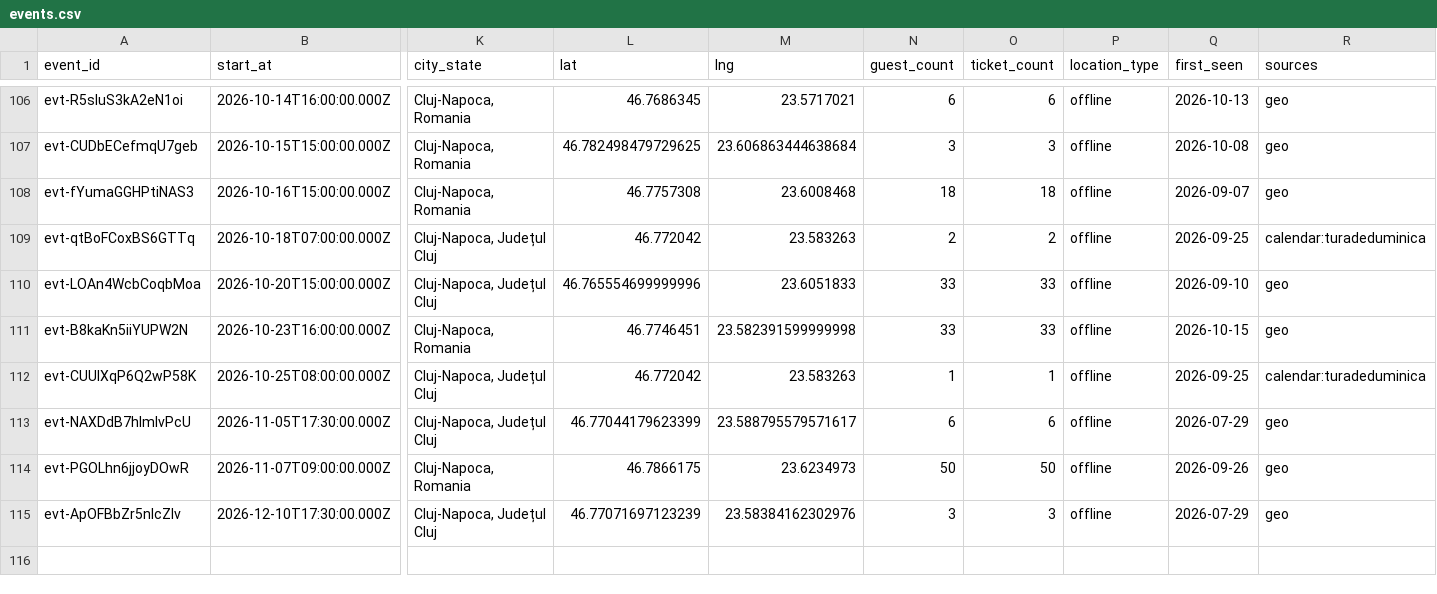
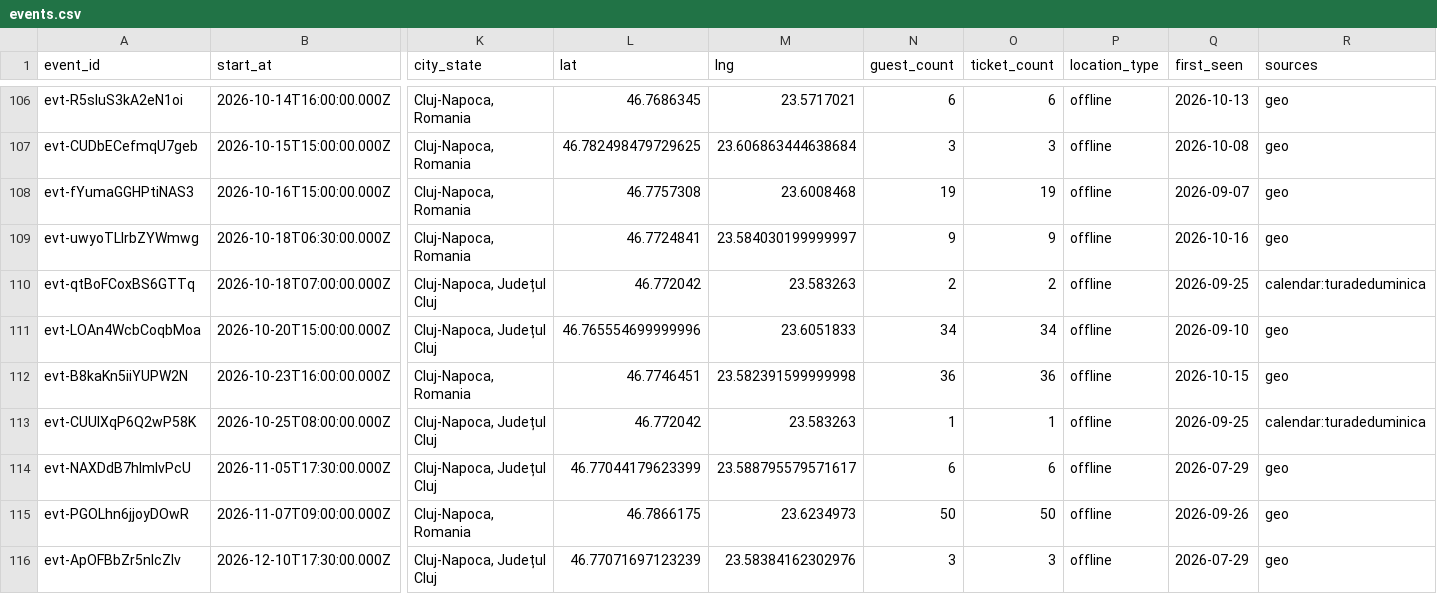
Before and after one commit to FlorinPopaCodes/cluj-meetup-tracker, a CSV file: data/events.csv, drawn as a sheet; only a part is shown, gaps mark what is left out; addresses are those after the commit; rows hold the shown columns only; the diff names each change by its address in the sheet, - before the commit and + after, or states it on an @@ line.

```diff
--- a/data/events.csv
+++ b/data/events.csv
-N108 (guest_count): 18
+N108 (guest_count): 19
-O108 (ticket_count): 18
+O108 (ticket_count): 19
+row 109: evt-uwyoTLIrbZYWmwg | 2026-10-18T06:30:00.000Z | Cluj-Napoca, Romania | 46.7724841 | 23.584030199999997 | 9 | 9 | offline | 2026-10-16 | geo
-N111 (guest_count): 33
+N111 (guest_count): 34
-O111 (ticket_count): 33
+O111 (ticket_count): 34
-N112 (guest_count): 33
+N112 (guest_count): 36
-O112 (ticket_count): 33
+O112 (ticket_count): 36
```
Also changed, not shown: 4 other files.
